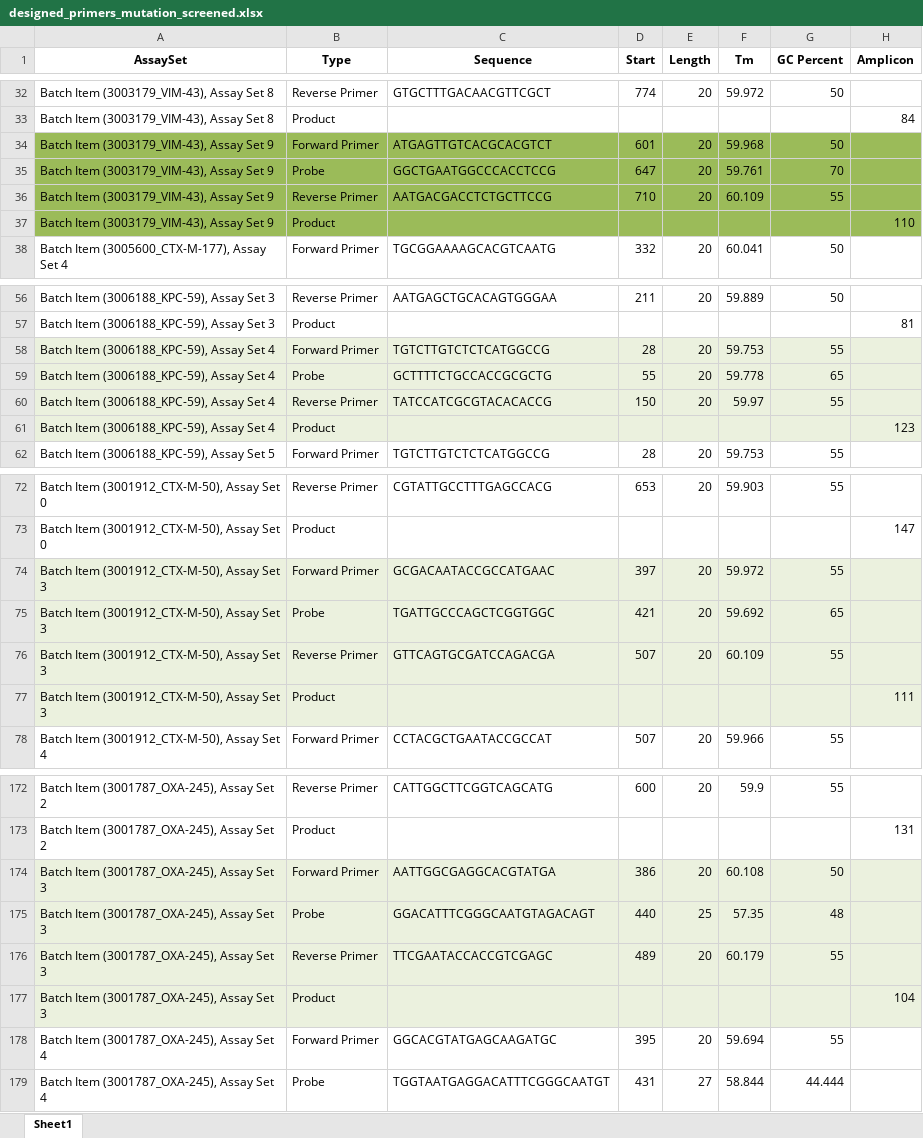
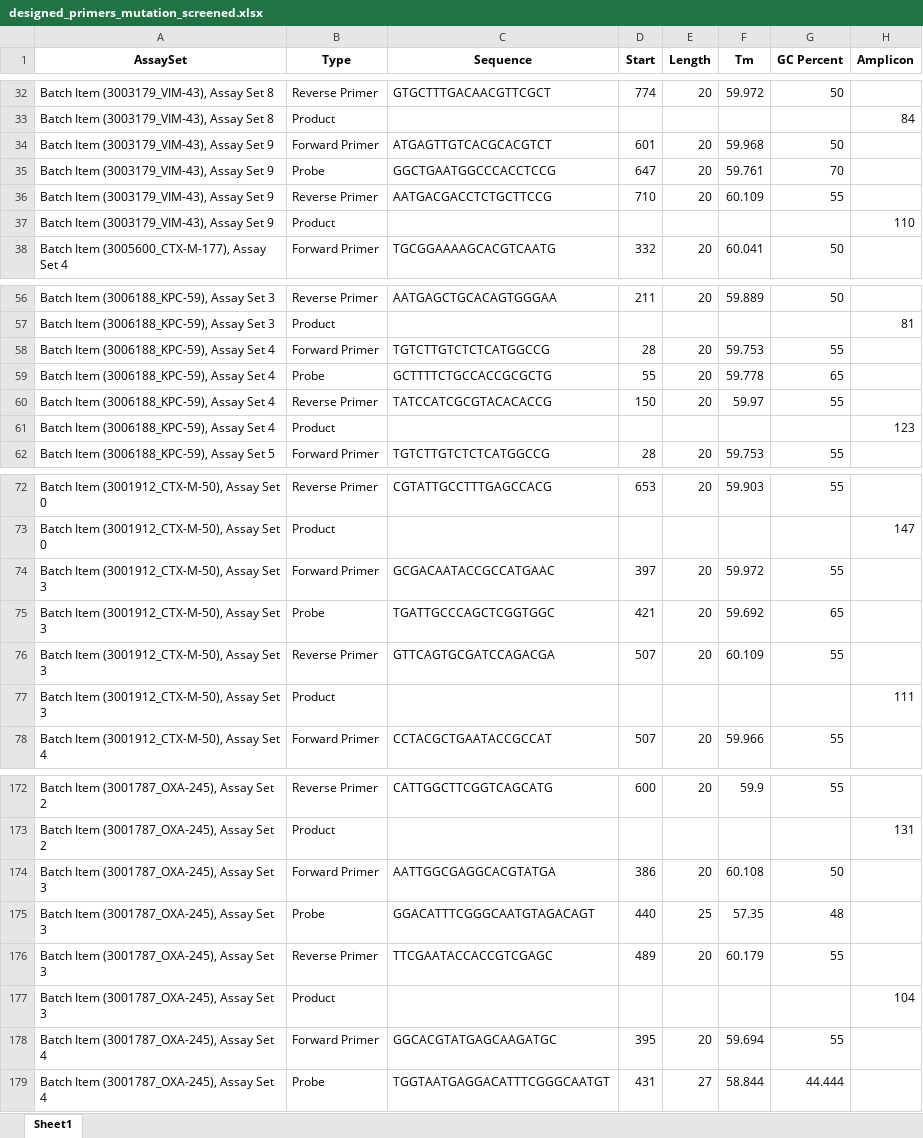
Before and after one commit to Nguyen205/MSEDAP-Metagenomic-Sequencing-Data-to-ARG-Primers, an Excel workbook: publication_data/designed_primers_mutation_screened.xlsx, sheet Sheet1, drawn as a sheet; only a part is shown, gaps mark what is left out; values as stored, in another font and other column widths than the file's, no borders; the diff covers the shown part only; the diff names each change by its address in the sheet, - before the commit and + after, or states it on an @@ line.

Commit message:
Add files via upload

```diff
--- a/publication_data/designed_primers_mutation_screened.xlsx (sheet Sheet1)
+++ b/publication_data/designed_primers_mutation_screened.xlsx (sheet Sheet1)
-A34:H37 fill: #9BBB59
+A34:H37 fill: none
-A58:H61 fill: #EBF1DE
+A58:H61 fill: none
-A74:H77 fill: #EBF1DE
+A74:H77 fill: none
-A174:H177 fill: #EBF1DE
+A174:H177 fill: none
```
Also changed, not shown: cell formats elsewhere in this sheet.
